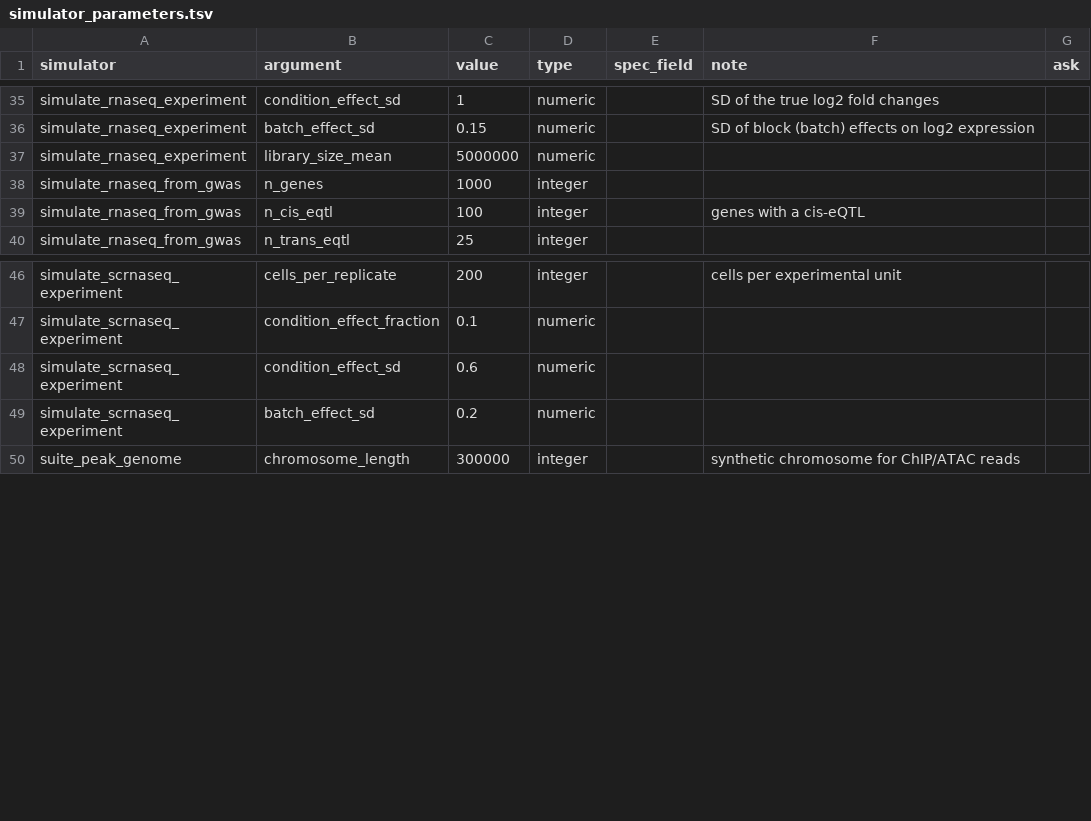
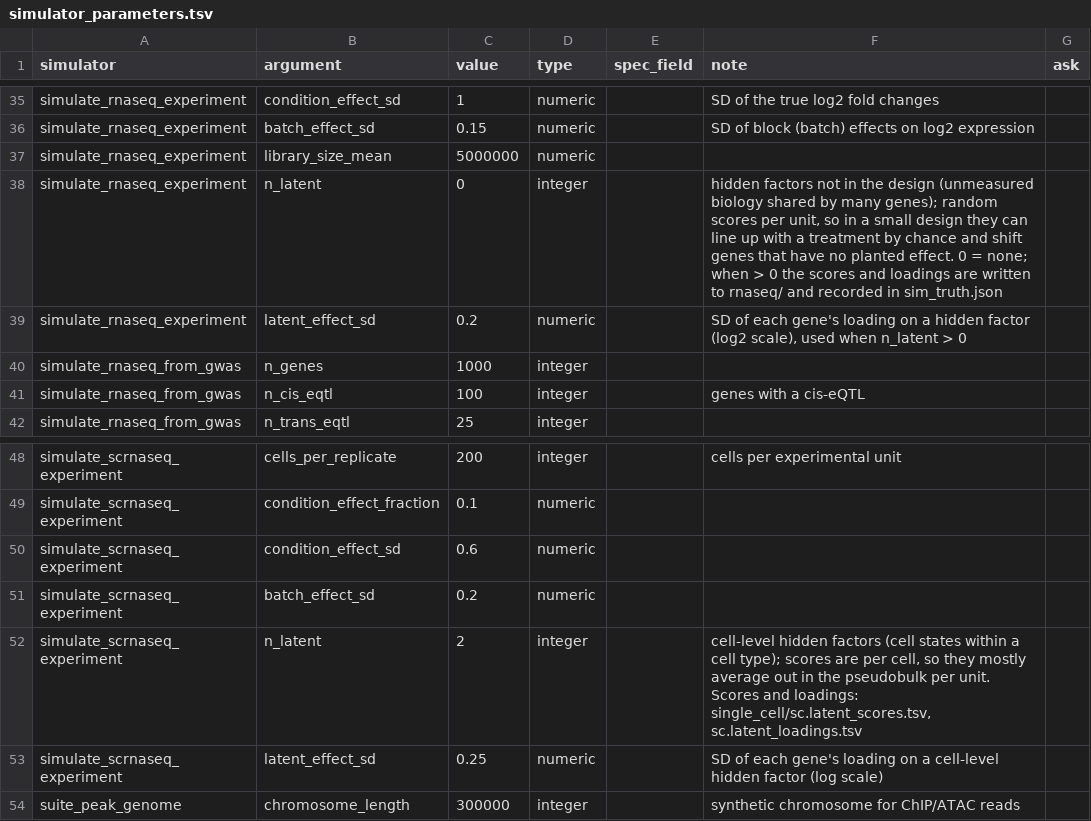
Before and after one commit to nirwan1265/simitall, a TSV file: inst/suite/simulator_parameters.tsv, drawn as a sheet; only a part is shown, gaps mark what is left out.

Commit message:
Bulk RNA-seq hidden factors off by default (n_latent 0); n_latent and latent_effect_sd listed in simulator_parameters.tsv; scores and loadings written and recorded in sim_truth.json when used

```diff
--- a/inst/suite/simulator_parameters.tsv
+++ b/inst/suite/simulator_parameters.tsv
@@ -37,2 +37,4 @@ simulate_rnaseq_experiment	batch_effect_sd	0.15	numeric		SD of block (batch) eff
 simulate_rnaseq_experiment	library_size_mean	5000000	numeric			
+simulate_rnaseq_experiment	n_latent	0	integer		hidden factors not in the design (unmeasured biology shared by many genes); random scores per unit, so in a small design they can line up with a treatment by chance and shift genes that have no planted effect. 0 = none; when > 0 the scores and loadings are written to rnaseq/ and recorded in sim_truth.json	
+simulate_rnaseq_experiment	latent_effect_sd	0.2	numeric		SD of each gene's loading on a hidden factor (log2 scale), used when n_latent > 0	
 simulate_rnaseq_from_gwas	n_genes	1000	integer			
@@ -49,2 +51,4 @@ simulate_scrnaseq_experiment	condition_effect_sd	0.6	numeric
 simulate_scrnaseq_experiment	batch_effect_sd	0.2	numeric			
+simulate_scrnaseq_experiment	n_latent	2	integer		cell-level hidden factors (cell states within a cell type); scores are per cell, so they mostly average out in the pseudobulk per unit. Scores and loadings: single_cell/sc.latent_scores.tsv, sc.latent_loadings.tsv	
+simulate_scrnaseq_experiment	latent_effect_sd	0.25	numeric		SD of each gene's loading on a cell-level hidden factor (log scale)	
 suite_peak_genome	chromosome_length	300000	integer		synthetic chromosome for ChIP/ATAC reads	
```
Also changed, not shown: 2 other files.
